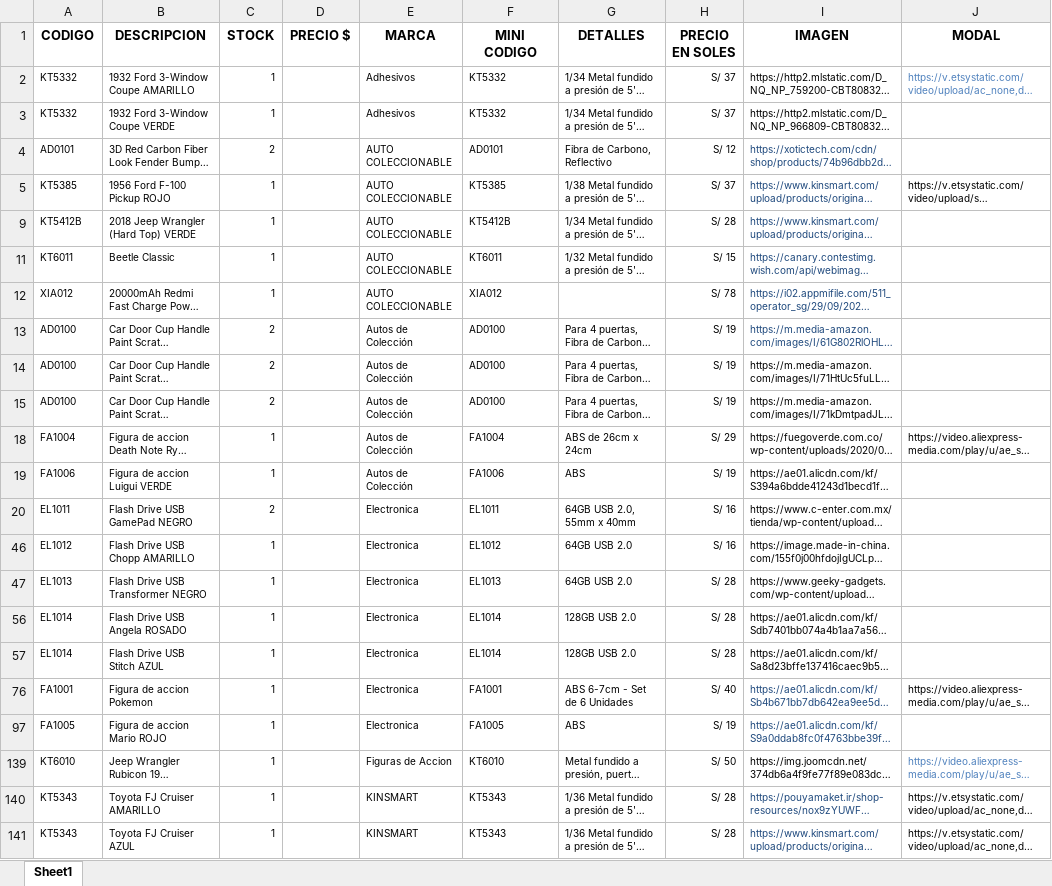
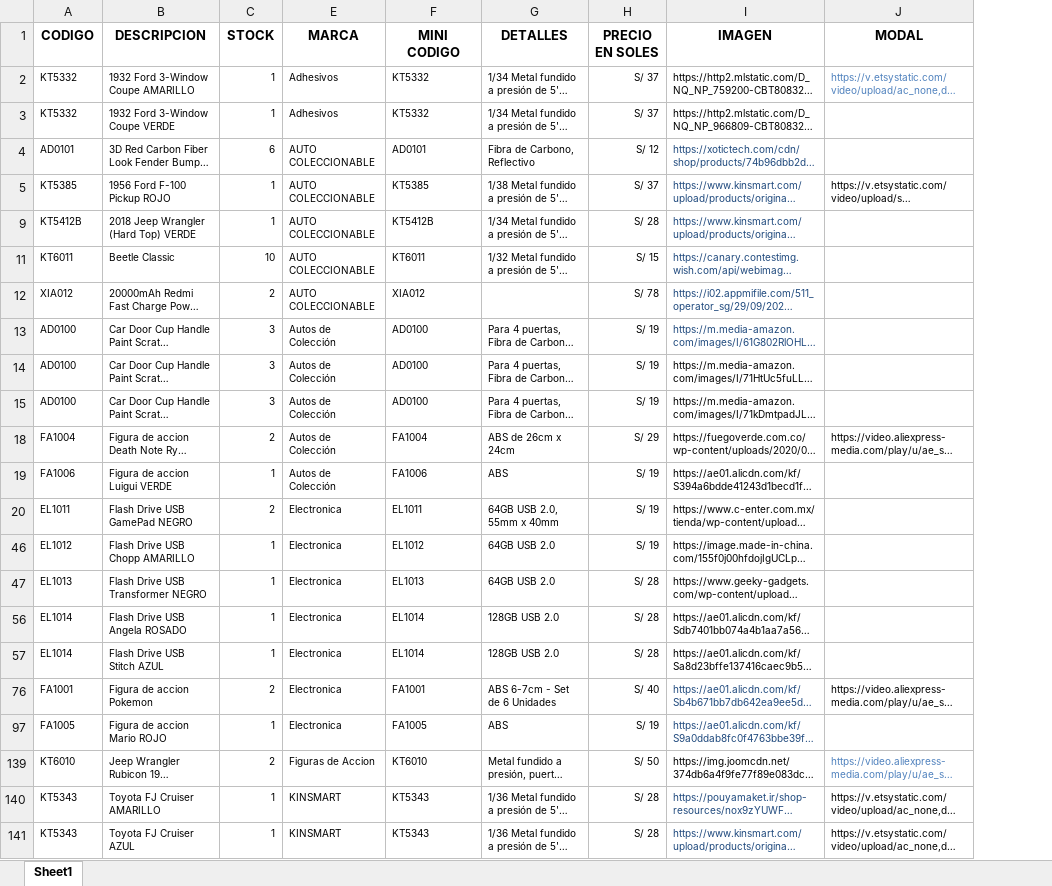
Before and after one commit to scperu/store, an Excel workbook: producto.xlsx, sheet Sheet1, drawn as a sheet; only a part is shown; long unchanged cells end in …; values as stored, in another font and other column widths than the file's, no borders; table styles not drawn; the diff names each change by its address in the sheet, - before the commit and + after, or states it on an @@ line.

Commit message:
Add files via upload

```diff
--- a/producto.xlsx (sheet Sheet1)
+++ b/producto.xlsx (sheet Sheet1)
@@ column D (PRECIO $) hidden, empty @@
-C4 (STOCK): 2
+C4 (STOCK): 6
-C11 (STOCK): 1
+C11 (STOCK): 10
-C12 (STOCK): 1
+C12 (STOCK): 2
-C13:C15 (STOCK): 2
+C13:C15 (STOCK): 3
-C18 (STOCK): 1
+C18 (STOCK): 2
-H20 (PRECIO EN SOLES): S/ 16
+H20 (PRECIO EN SOLES): S/ 19
-H46 (PRECIO EN SOLES): S/ 16
+H46 (PRECIO EN SOLES): S/ 19
-C76 (STOCK): 1
+C76 (STOCK): 2
-C139 (STOCK): 1
+C139 (STOCK): 2
```
